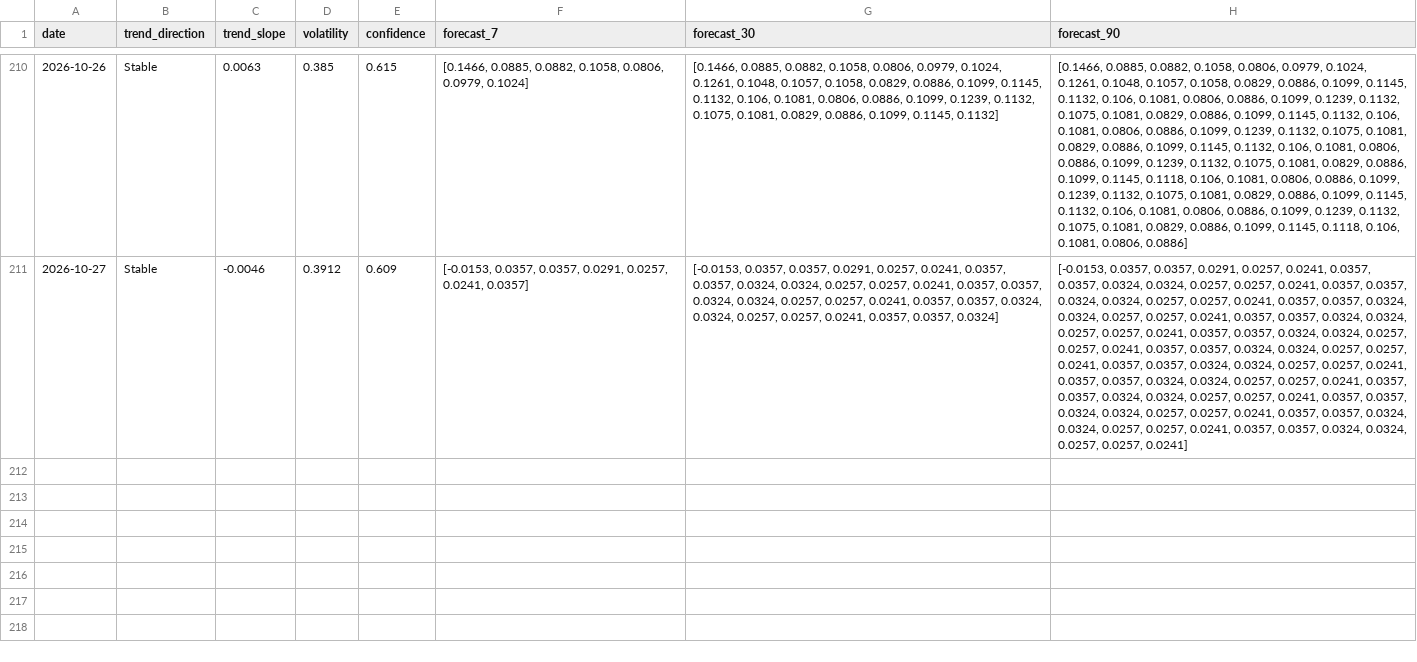
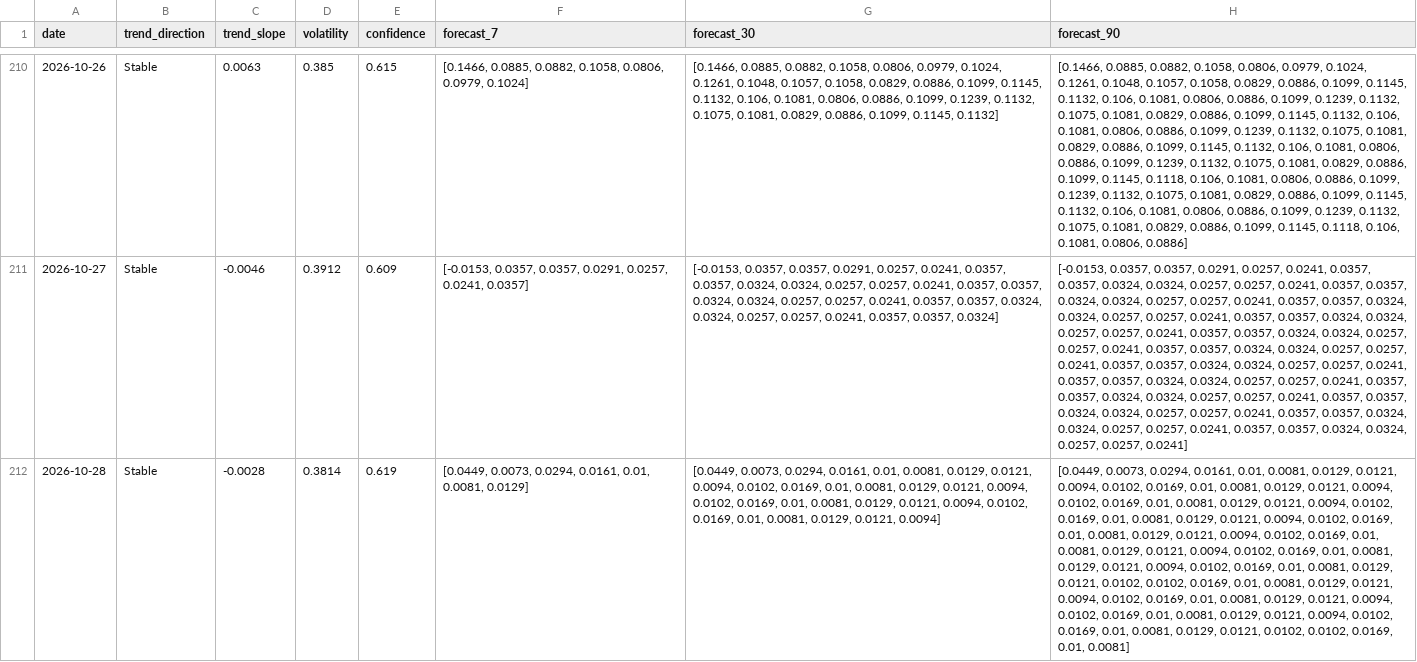
Before and after one commit to akanksha726/Infosys-Springboard, a CSV file: data/processed/market_forecast_history.csv, drawn as a sheet; only a part is shown, gaps mark what is left out; the diff names each change by its address in the sheet, - before the commit and + after, or states it on an @@ line.

```diff
--- a/data/processed/market_forecast_history.csv
+++ b/data/processed/market_forecast_history.csv
+row 212: 2026-10-28 | Stable | -0.0028 | 0.3814 | 0.619 | [0.0449, 0.0073, 0.0294, 0.0161, 0.01, 0.0081, 0.0129] | [0.0449, 0.0073, 0.0294, 0.0161, 0.01, 0.0081, 0.0129, 0.0121, 0.0094, 0.0102, 0.0169, 0.01, 0.0081, 0.0129, 0.0121, 0.0094, 0.0102, 0.0169, 0.01, 0.0081, 0.0129, 0.0121, 0.0094, 0.0102, 0.0169, 0.01, 0.0081, 0.0129, 0.0121, 0.0094] | [0.0449, 0.0073, 0.0294, 0.0161, 0.01, 0.0081, 0.0129, 0.0121, 0.0094, 0.0102, 0.0169, 0.01, 0.0081, 0.0129, 0.0121, 0.0094, 0.0102, 0.0169, 0.01, 0.0081, 0.0129, 0.0121, 0.0094, 0.0102, 0.0169, 0.01, 0.0081, 0.0129, 0.0121, 0.0094, 0.0102, 0.0169, 0.01, 0.0081, 0.0129, 0.0121, 0.0094, 0.0102, 0.0169, 0.01, 0.0081, 0.0129, 0.0121, 0.0094, 0.0102, 0.0169, 0.01, 0.0081, 0.0129, 0.0121, 0.0094, 0.0102, 0.0169, 0.01, 0.0081, 0.0129, 0.0121, 0.0102, 0.0102, 0.0169, 0.01, 0.0081, 0.0129, 0.0121, 0.0094, 0.0102, 0.0169, 0.01, 0.0081, 0.0129, 0.0121, 0.0094, 0.0102, 0.0169, 0.01, 0.0081, 0.0129, 0.0121, 0.0094, 0.0102, 0.0169, 0.01, 0.0081, 0.0129, 0.0121, 0.0102, 0.0102, 0.0169, 0.01, 0.0081]
```
Also changed, not shown: data/processed/brand_daily_metrics.csv, data/processed/daily_market_metrics.csv, 1 other file.
